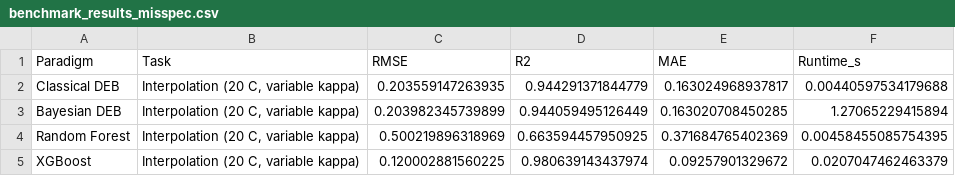
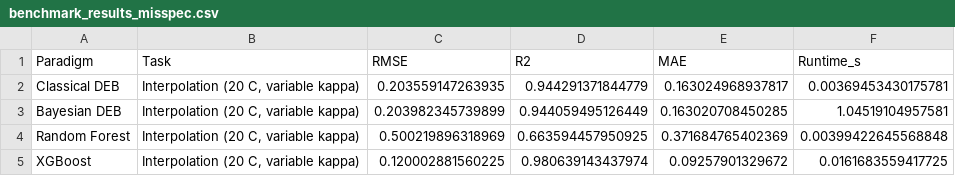
Before and after one commit to sciom/DEB_paradigm_comparison, a CSV file: benchmark_results_misspec.csv, drawn as a sheet.

```diff
--- a/benchmark_results_misspec.csv
+++ b/benchmark_results_misspec.csv
@@ -1,5 +1,5 @@
 "Paradigm","Task","RMSE","R2","MAE","Runtime_s"
-"Classical DEB","Interpolation (20 C, variable kappa)",0.203559147263935,0.944291371844779,0.163024968937817,0.00440597534179688
-"Bayesian DEB","Interpolation (20 C, variable kappa)",0.203982345739899,0.944059495126449,0.163020708450285,1.27065229415894
-"Random Forest","Interpolation (20 C, variable kappa)",0.500219896318969,0.663594457950925,0.371684765402369,0.00458455085754395
-"XGBoost","Interpolation (20 C, variable kappa)",0.120002881560225,0.980639143437974,0.09257901329672,0.0207047462463379
+"Classical DEB","Interpolation (20 C, variable kappa)",0.203559147263935,0.944291371844779,0.163024968937817,0.00369453430175781
+"Bayesian DEB","Interpolation (20 C, variable kappa)",0.203982345739899,0.944059495126449,0.163020708450285,1.04519104957581
+"Random Forest","Interpolation (20 C, variable kappa)",0.500219896318969,0.663594457950925,0.371684765402369,0.00399422645568848
+"XGBoost","Interpolation (20 C, variable kappa)",0.120002881560225,0.980639143437974,0.09257901329672,0.0161683559417725
```
Also changed, not shown: benchmark_results.csv, benchmark_results_multitemp.csv, 2 other files.
